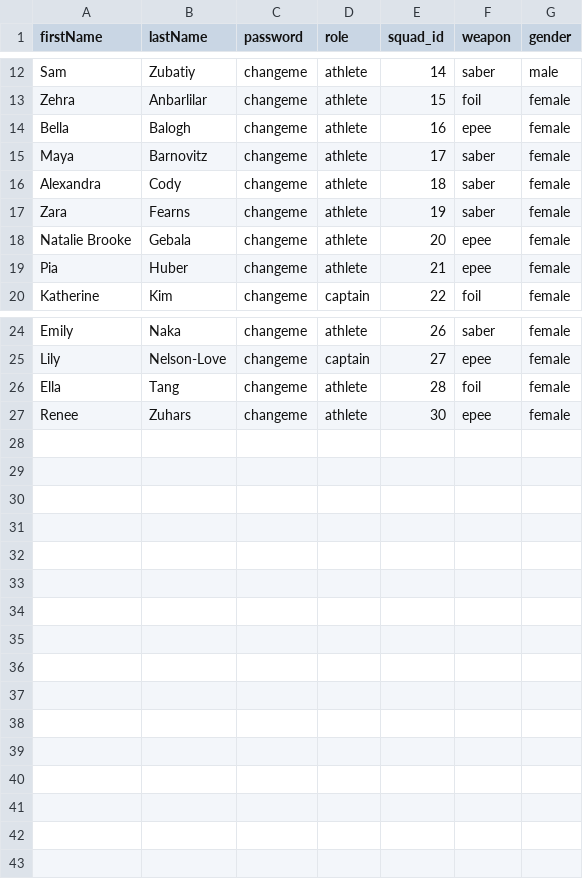
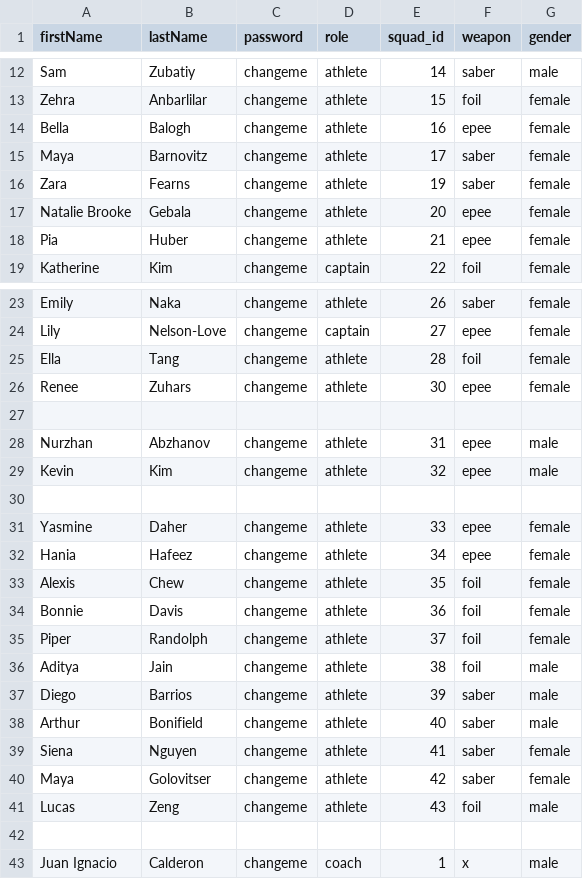
Before and after one commit to ben0634/ucsd-fencing-attendance, a CSV file: team.csv, drawn as a sheet; only a part is shown, gaps mark what is left out; removed rows and columns are numbered as before the commit, all else as after; the diff names each change by its address in the sheet, - before the commit and + after, or states it on an @@ line.

Commit message:
Completed full functionality and design for the coach dashboard page, including team management, analytics, and custom practice days.

```diff
--- a/team.csv
+++ b/team.csv
-row 16: Alexandra | Cody | changeme | athlete | 18 | saber | female
+row 27: (empty)
+row 28: Nurzhan | Abzhanov | changeme | athlete | 31 | epee | male
+row 29: Kevin | Kim | changeme | athlete | 32 | epee | male
+row 30: (empty)
+row 31: Yasmine | Daher | changeme | athlete | 33 | epee | female
+row 32: Hania | Hafeez | changeme | athlete | 34 | epee | female
+row 33: Alexis | Chew | changeme | athlete | 35 | foil | female
+row 34: Bonnie | Davis | changeme | athlete | 36 | foil | female
+row 35: Piper | Randolph | changeme | athlete | 37 | foil | female
+row 36: Aditya | Jain | changeme | athlete | 38 | foil | male
+row 37: Diego | Barrios | changeme | athlete | 39 | saber | male
+row 38: Arthur | Bonifield | changeme | athlete | 40 | saber | male
+row 39: Siena | Nguyen | changeme | athlete | 41 | saber | female
+row 40: Maya | Golovitser | changeme | athlete | 42 | saber | female
+row 41: Lucas | Zeng | changeme | athlete | 43 | foil | male
+row 42: (empty)
+row 43: Juan Ignacio | Calderon | changeme | coach | 1 | x | male
```
Also changed, not shown: 34 other files.
